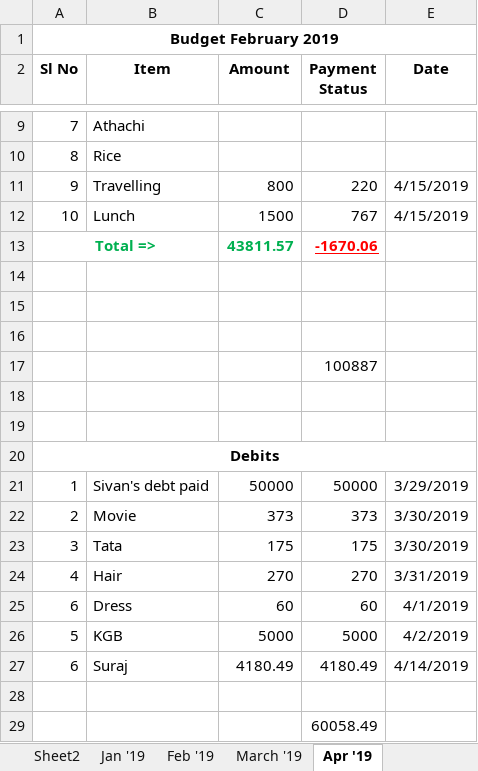
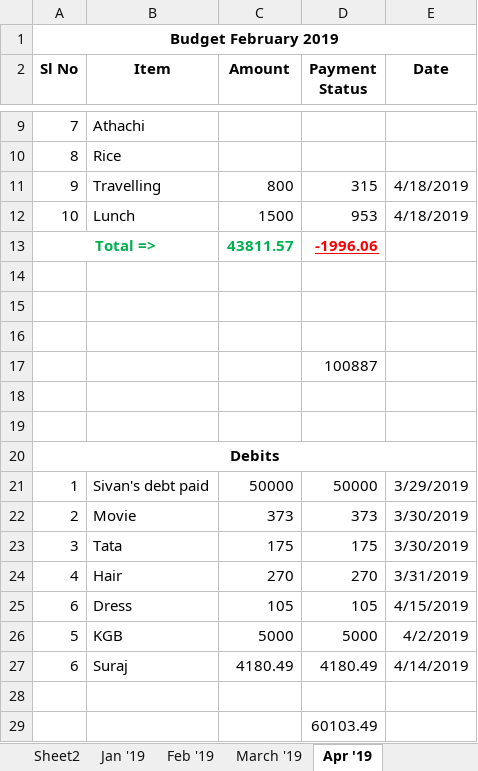
Before and after one commit to ansarpalakottal/finance, an Excel workbook: finance.xlsx, sheet Apr '19, drawn as a sheet; only a part is shown, gaps mark what is left out; values as stored, in another font and other column widths than the file's, no borders; the diff names each change by its address in the sheet, - before the commit and + after, or states it on an @@ line.

Commit message:
Updating as of 4/18/2019 10:36AM

```diff
--- a/finance.xlsx (sheet Apr '19)
+++ b/finance.xlsx (sheet Apr '19)
-D11 (Payment Status): 220
+D11 (Payment Status): 315
-E11:E12 (Date): 4/15/2019
+E11:E12 (Date): 4/18/2019
-D12 (Payment Status): 767
+D12 (Payment Status): 953
-D13 (Payment Status): -1670.06
+D13 (Payment Status): -1996.06
-C25 (Amount): 60
+C25 (Amount): 105
-D25 (Payment Status): 60
+D25 (Payment Status): 105
-E25 (Date): 4/1/2019
+E25 (Date): 4/15/2019
-D29 (Payment Status): 60058.49
+D29 (Payment Status): 60103.49
```
